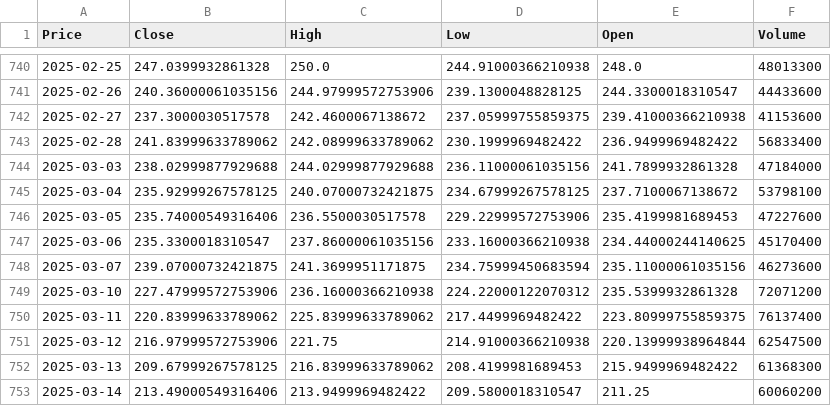
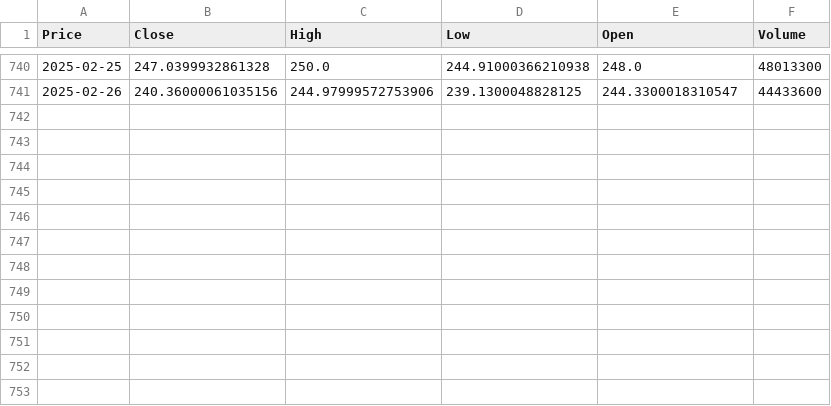
Before and after one commit to Sam-I-Woodruff/AlgoTrading, a CSV file: YFinance/AAPL.csv, drawn as a sheet; only a part is shown, gaps mark what is left out; the diff names each change by its address in the sheet, - before the commit and + after, or states it on an @@ line.

```diff
--- a/YFinance/AAPL.csv
+++ b/YFinance/AAPL.csv
-row 742: 2025-02-27 | 237.3000030517578 | 242.4600067138672 | 237.05999755859375 | 239.41000366210938 | 41153600
-row 743: 2025-02-28 | 241.83999633789062 | 242.08999633789062 | 230.1999969482422 | 236.9499969482422 | 56833400
-row 744: 2025-03-03 | 238.02999877929688 | 244.02999877929688 | 236.11000061035156 | 241.7899932861328 | 47184000
-row 745: 2025-03-04 | 235.92999267578125 | 240.07000732421875 | 234.67999267578125 | 237.7100067138672 | 53798100
-row 746: 2025-03-05 | 235.74000549316406 | 236.5500030517578 | 229.22999572753906 | 235.4199981689453 | 47227600
-row 747: 2025-03-06 | 235.3300018310547 | 237.86000061035156 | 233.16000366210938 | 234.44000244140625 | 45170400
-row 748: 2025-03-07 | 239.07000732421875 | 241.3699951171875 | 234.75999450683594 | 235.11000061035156 | 46273600
-row 749: 2025-03-10 | 227.47999572753906 | 236.16000366210938 | 224.22000122070312 | 235.5399932861328 | 72071200
-row 750: 2025-03-11 | 220.83999633789062 | 225.83999633789062 | 217.4499969482422 | 223.80999755859375 | 76137400
-row 751: 2025-03-12 | 216.97999572753906 | 221.75 | 214.91000366210938 | 220.13999938964844 | 62547500
-row 752: 2025-03-13 | 209.67999267578125 | 216.83999633789062 | 208.4199981689453 | 215.9499969482422 | 61368300
-row 753: 2025-03-14 | 213.49000549316406 | 213.9499969482422 | 209.5800018310547 | 211.25 | 60060200
```
Also changed, not shown: 7 other files.
